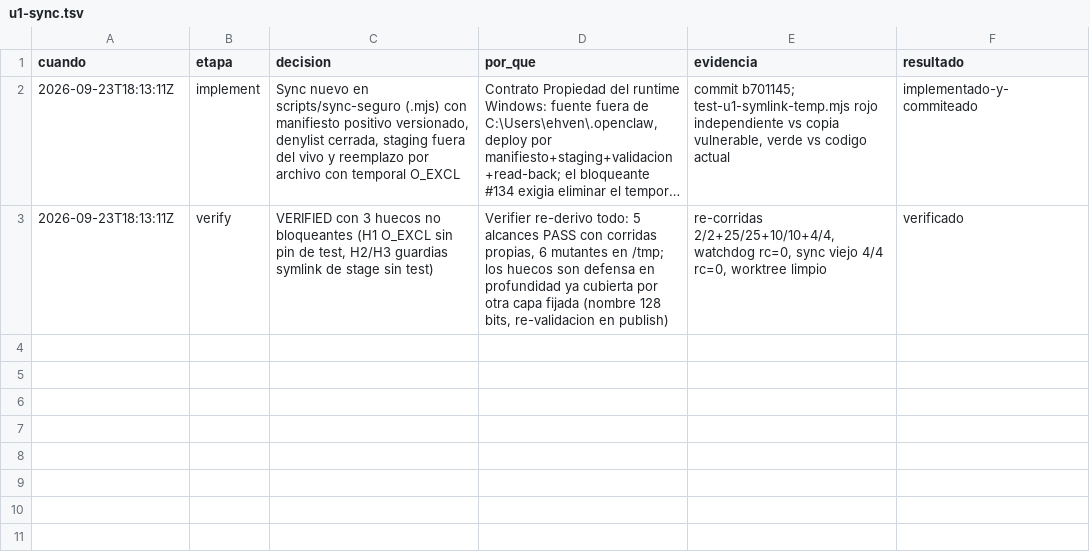
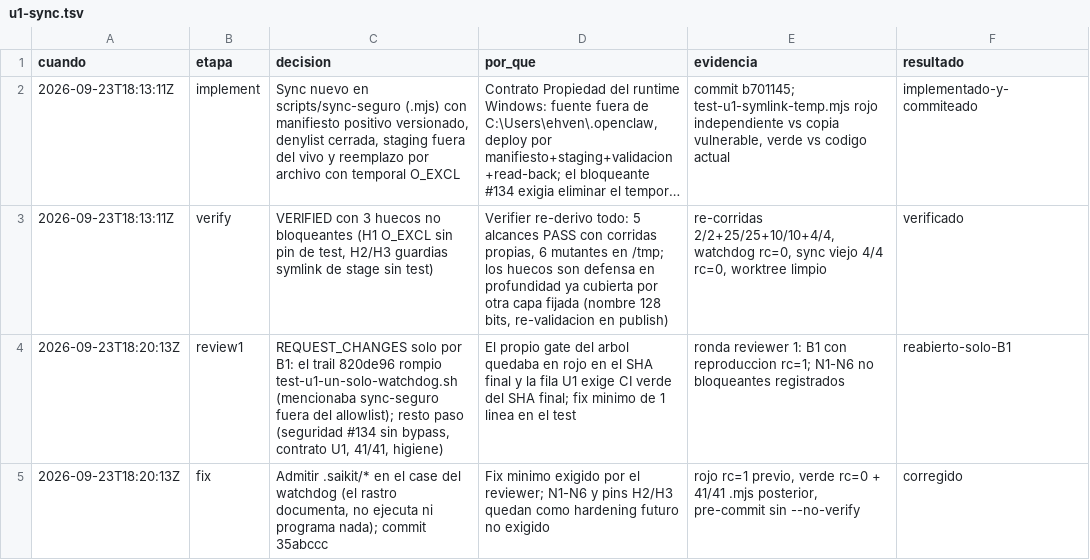
Before and after one commit to gon0801/goncloud-openclaw, a TSV file: .saikit/decisiones/u1-sync.tsv, drawn as a sheet; long unchanged cells end in …; the diff names each change by its address in the sheet, - before the commit and + after, or states it on an @@ line.

Commit message:
chore(u1): trail del fix B1 y evidencia post-fix

```diff
--- a/.saikit/decisiones/u1-sync.tsv
+++ b/.saikit/decisiones/u1-sync.tsv
+row 4: 2026-09-23T18:20:13Z | review1 | REQUEST_CHANGES solo por B1: el trail 820de96 rompio test-u1-un-solo-watchdog.sh (mencionaba sync-seguro fuera del allowlist); resto paso (seguridad #134 sin bypass, contrato U1, 41/41, higiene) | El propio gate del arbol quedaba en rojo en el SHA final y la fila U1 exige CI verde del SHA final; fix minimo de 1 linea en el test | ronda reviewer 1: B1 con reproduccion rc=1; N1-N6 no bloqueantes registrados | reabierto-solo-B1
+row 5: 2026-09-23T18:20:13Z | fix | Admitir .saikit/* en el case del watchdog (el rastro documenta, no ejecuta ni programa nada); commit 35abccc | Fix minimo exigido por el reviewer; N1-N6 y pins H2/H3 quedan como hardening futuro no exigido | rojo rc=1 previo, verde rc=0 + 41/41 .mjs posterior, pre-commit sin --no-verify | corregido
```
Also changed, not shown: 1 other file.
